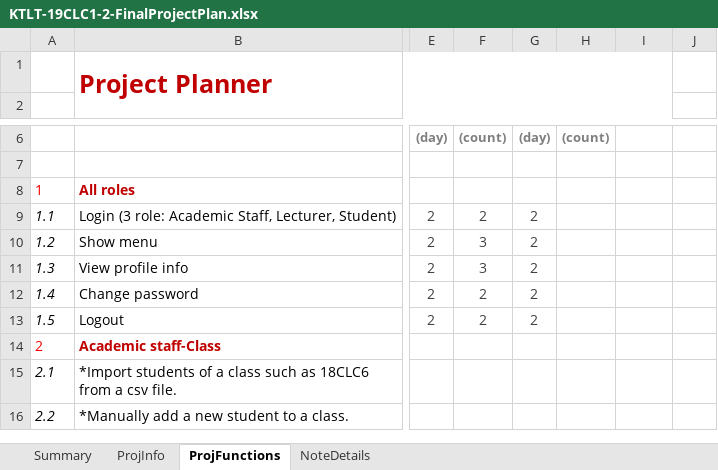
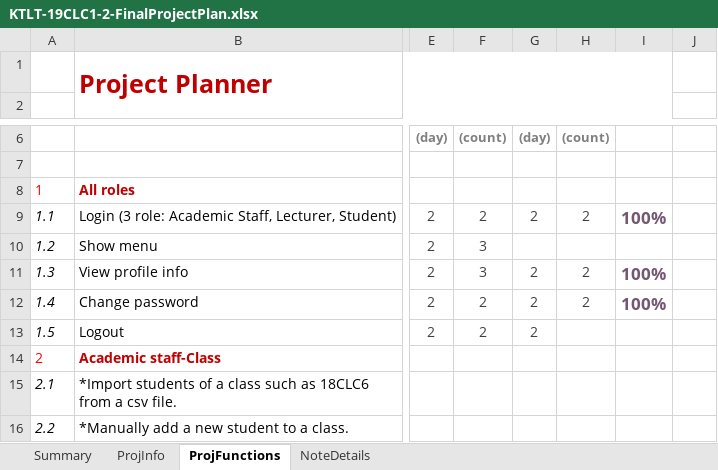
Before and after one commit to hh2306/ktlt_19CLC1_Stark_Over_Flow, an Excel workbook: KTLT-19CLC1-2-FinalProjectPlan.xlsx, sheet ProjFunctions, drawn as a sheet; only a part is shown, gaps mark what is left out; values as stored, in another font and other column widths than the file's, no borders; charts and pictures and conditional formats not drawn; the diff names each change by its address in the sheet, - before the commit and + after, or states it on an @@ line.

Commit message:
Update KTLT-19CLC1-2-FinalProjectPlan.xlsx
show menu để sau

```diff
--- a/KTLT-19CLC1-2-FinalProjectPlan.xlsx (sheet ProjFunctions)
+++ b/KTLT-19CLC1-2-FinalProjectPlan.xlsx (sheet ProjFunctions)
-H9: (empty)
+H9: 2
-I9: (empty)
+I9: 100%
-G10: 2
+G10: (empty)
-H11:H12: (empty)
+H11:H12: 2
-I11:I12: (empty)
+I11:I12: 100%
```
